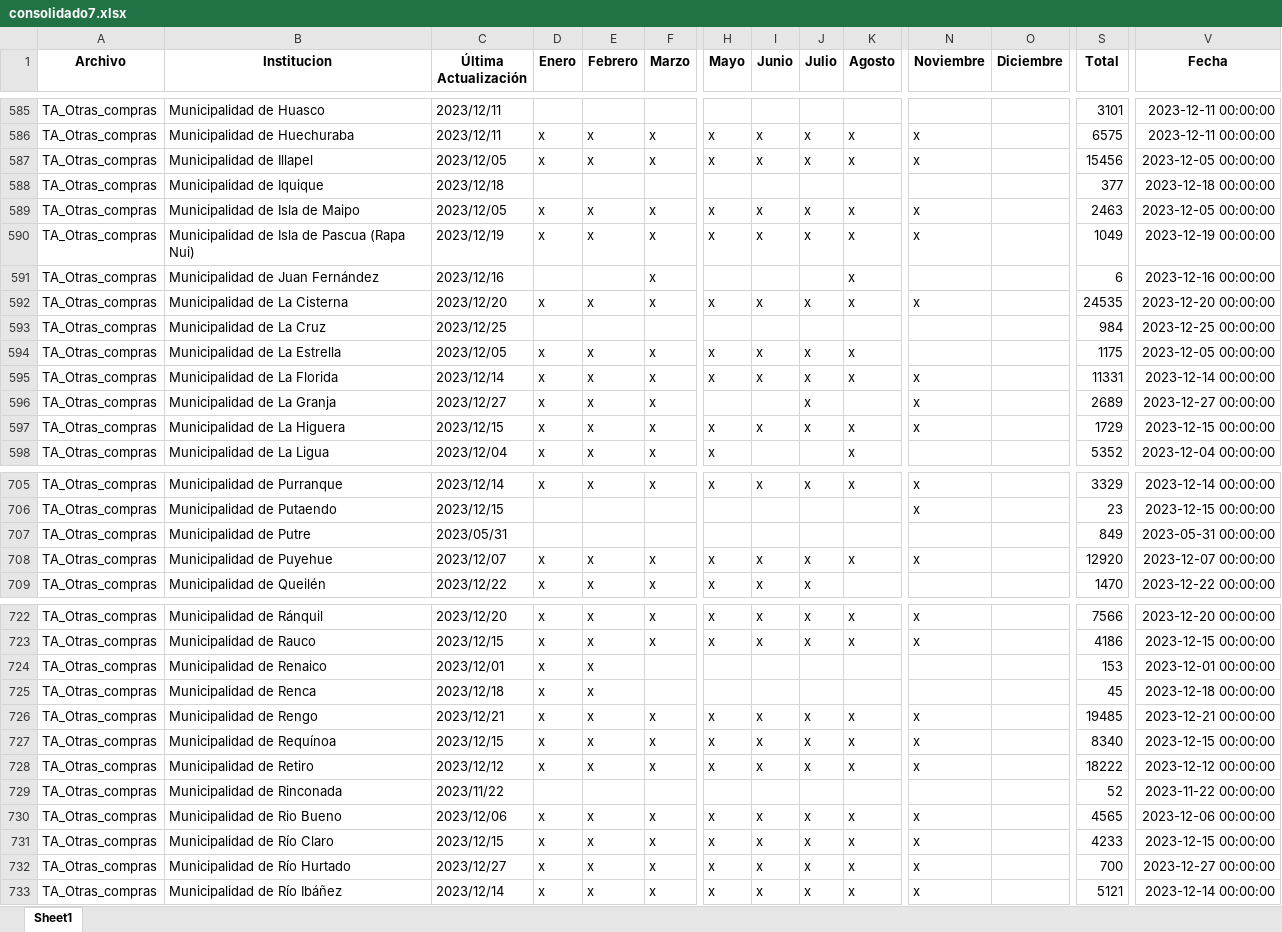
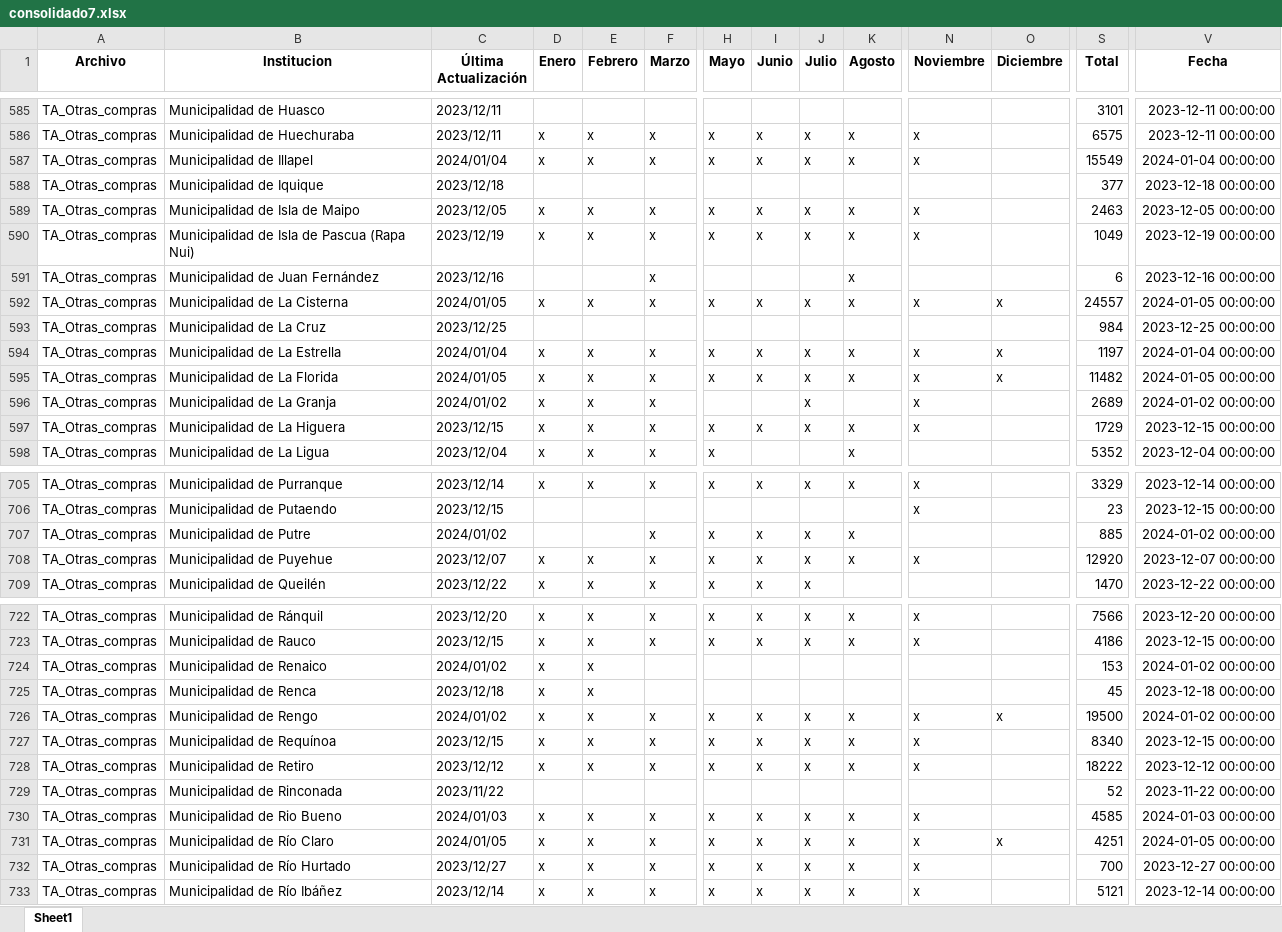
Before and after one commit to Sud-Austral/action_transparencia, an Excel workbook: consolidado7.xlsx, sheet Sheet1, drawn as a sheet; only a part is shown, gaps mark what is left out; values as stored, in another font and other column widths than the file's, no borders; the diff covers the shown part only; the diff names each change by its address in the sheet, - before the commit and + after, or states it on an @@ line.

```diff
--- a/consolidado7.xlsx (sheet Sheet1)
+++ b/consolidado7.xlsx (sheet Sheet1)
-C587 (Última Actualización): 2023/12/05
+C587 (Última Actualización): 2024/01/04
-S587 (Total): 15456
+S587 (Total): 15549
-V587 (Fecha): 2023-12-05 00:00:00
+V587 (Fecha): 2024-01-04 00:00:00
-C592 (Última Actualización): 2023/12/20
+C592 (Última Actualización): 2024/01/05
-O592 (Diciembre): (empty)
+O592 (Diciembre): x
-S592 (Total): 24535
+S592 (Total): 24557
-V592 (Fecha): 2023-12-20 00:00:00
+V592 (Fecha): 2024-01-05 00:00:00
-C594 (Última Actualización): 2023/12/05
+C594 (Última Actualización): 2024/01/04
-N594 (Noviembre): (empty)
+N594 (Noviembre): x
-O594:O595 (Diciembre): (empty)
+O594:O595 (Diciembre): x
-S594 (Total): 1175
+S594 (Total): 1197
-V594 (Fecha): 2023-12-05 00:00:00
+V594 (Fecha): 2024-01-04 00:00:00
-C595 (Última Actualización): 2023/12/14
+C595 (Última Actualización): 2024/01/05
-S595 (Total): 11331
+S595 (Total): 11482
-V595 (Fecha): 2023-12-14 00:00:00
+V595 (Fecha): 2024-01-05 00:00:00
-C596 (Última Actualización): 2023/12/27
+C596 (Última Actualización): 2024/01/02
-V596 (Fecha): 2023-12-27 00:00:00
+V596 (Fecha): 2024-01-02 00:00:00
-C707 (Última Actualización): 2023/05/31
+C707 (Última Actualización): 2024/01/02
-F707 (Marzo): (empty)
+F707 (Marzo): x
-H707 (Mayo): (empty)
+H707 (Mayo): x
-I707 (Junio): (empty)
+I707 (Junio): x
-J707 (Julio): (empty)
+J707 (Julio): x
-K707 (Agosto): (empty)
+K707 (Agosto): x
-S707 (Total): 849
+S707 (Total): 885
-V707 (Fecha): 2023-05-31 00:00:00
+V707 (Fecha): 2024-01-02 00:00:00
-C724 (Última Actualización): 2023/12/01
+C724 (Última Actualización): 2024/01/02
-V724 (Fecha): 2023-12-01 00:00:00
+V724 (Fecha): 2024-01-02 00:00:00
-C726 (Última Actualización): 2023/12/21
+C726 (Última Actualización): 2024/01/02
-O726 (Diciembre): (empty)
+O726 (Diciembre): x
-S726 (Total): 19485
+S726 (Total): 19500
-V726 (Fecha): 2023-12-21 00:00:00
+V726 (Fecha): 2024-01-02 00:00:00
-C730 (Última Actualización): 2023/12/06
+C730 (Última Actualización): 2024/01/03
-S730 (Total): 4565
+S730 (Total): 4585
-V730 (Fecha): 2023-12-06 00:00:00
+V730 (Fecha): 2024-01-03 00:00:00
-C731 (Última Actualización): 2023/12/15
+C731 (Última Actualización): 2024/01/05
-O731 (Diciembre): (empty)
+O731 (Diciembre): x
-S731 (Total): 4233
+S731 (Total): 4251
-V731 (Fecha): 2023-12-15 00:00:00
+V731 (Fecha): 2024-01-05 00:00:00
```
Also changed, not shown: 4 added rows and 414 edited cells elsewhere in this sheet.
